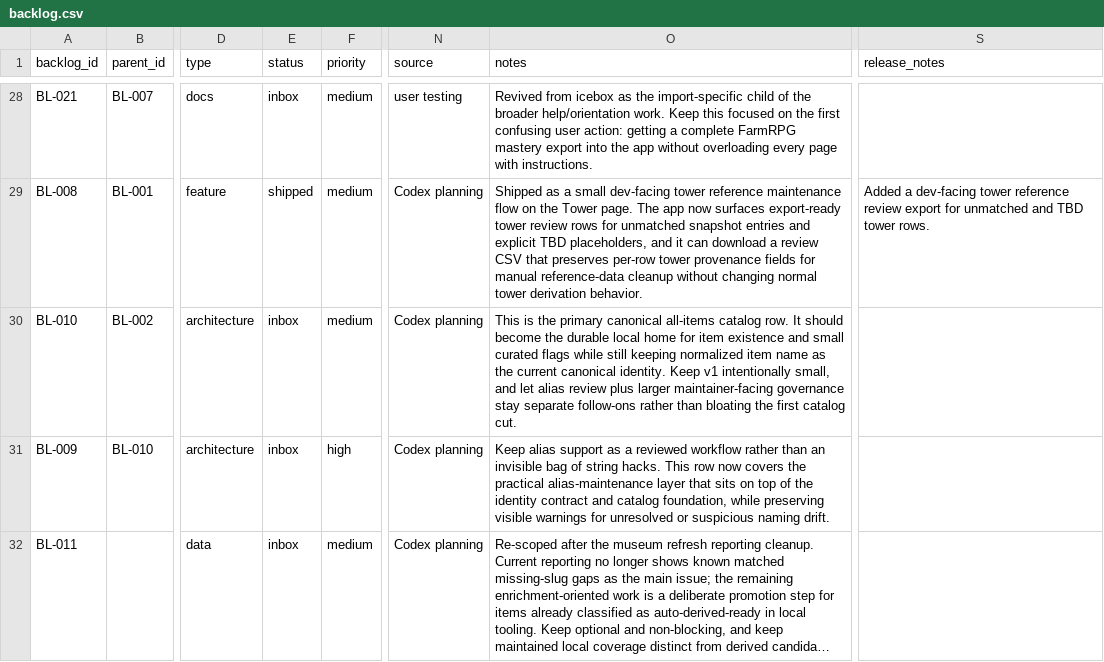
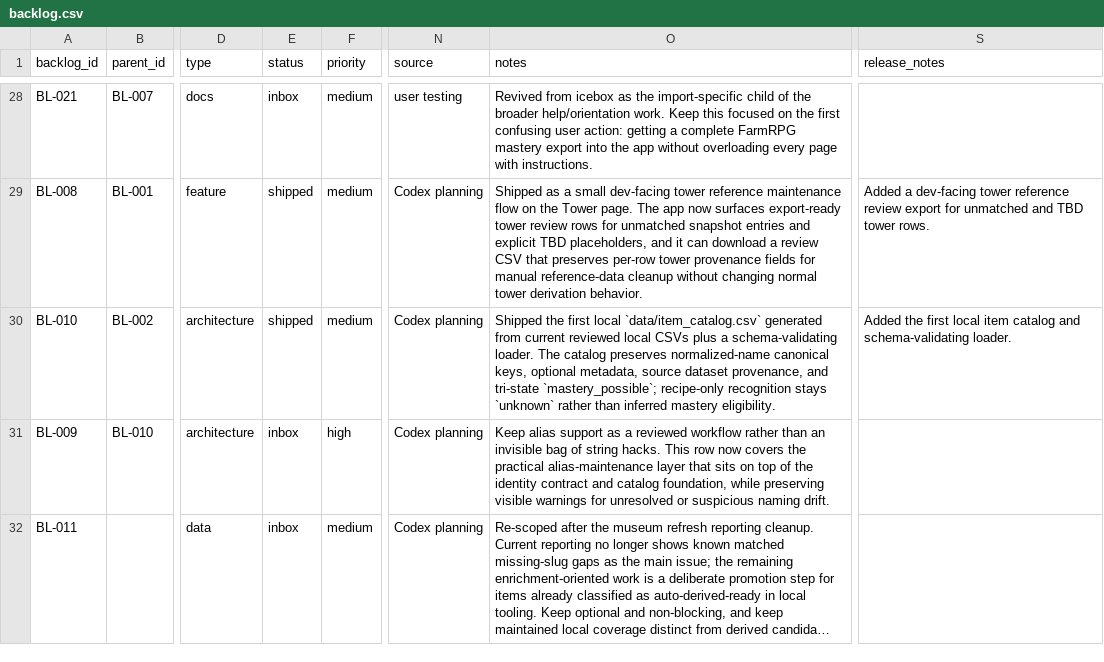
Before and after one commit to missvin/farmrpg-tools, a CSV file: planning/backlog.csv, drawn as a sheet; only a part is shown, gaps mark what is left out; long unchanged cells end in …; the diff names each change by its address in the sheet, - before the commit and + after, or states it on an @@ line.

Commit message:
feat(reference): add local item catalog loader

```diff
--- a/planning/backlog.csv
+++ b/planning/backlog.csv
-E30 (status): inbox
+E30 (status): shipped
-O30 (notes): This is the primary canonical all-items catalog row. It should become the durable local home for item existence and small curated flags while still keeping normalized item name as the current canonical identity. Keep v1 intentionally small, and let alias review plus larger maintainer-facing governance stay separate follow-ons rather than bloating the first catalog cut.
+O30 (notes): Shipped the first local `data/item_catalog.csv` generated from current reviewed local CSVs plus a schema-validating loader. The catalog preserves normalized-name canonical keys, optional metadata, source dataset provenance, and tri-state `mastery_possible`; recipe-only recognition stays `unknown` rather than inferred mastery eligibility.
-S30 (release_notes): (empty)
+S30 (release_notes): Added the first local item catalog and schema-validating loader.
```
Also changed, not shown: 5 other files.
